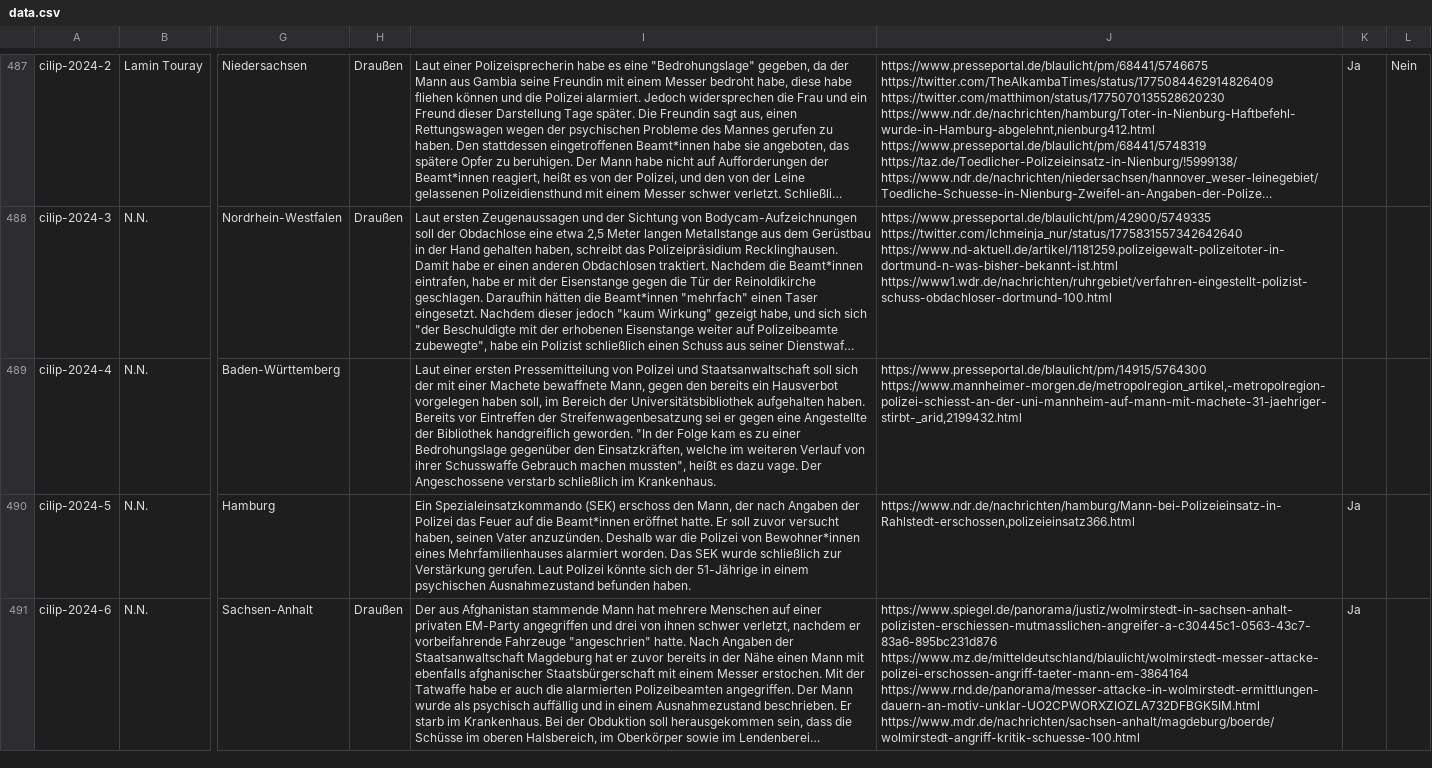
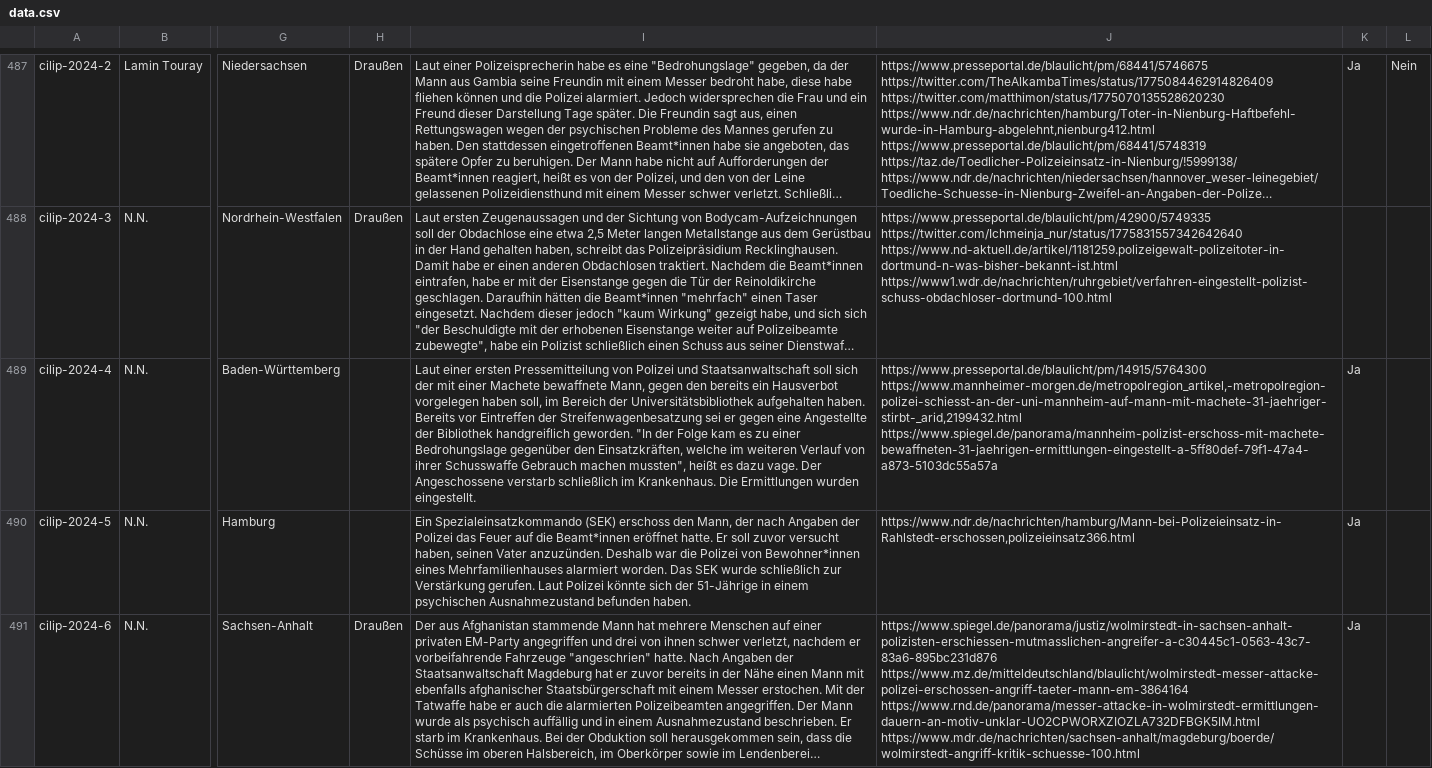
Before and after one commit to cilip-de/polizeischuesse.cilip.de, a CSV file: public/data.csv, drawn as a sheet; only a part is shown, gaps mark what is left out; long unchanged cells end in …; the diff names each change by its address in the sheet, - before the commit and + after, or states it on an @@ line.

Commit message:
Flat: latest data (2024-12-10T14:32:17.147Z) {   "date": "2024-12-10T14:32:17.147Z",   "files": [     {       "name": "public/data.csv",       "deltaBytes": 199     }   ] }

```diff
--- a/public/data.csv
+++ b/public/data.csv
-I489: …im Krankenhaus.
+I489: …im Krankenhaus. Die Ermittlungen wurden eingestellt.
-J489: https://www.presseportal.de/blaulicht/pm/14915/5764300 https://www.mannheimer-morgen.de/metropolregion_artikel,-metropolregion-polizei-schiesst-an-der-uni-mannheim-auf-mann-mit-machete-31-jaehriger-stirbt-_arid,2199432.html
+J489: https://www.presseportal.de/blaulicht/pm/14915/5764300 https://www.mannheimer-morgen.de/metropolregion_artikel,-metropolregion-polizei-schiesst-an-der-uni-mannheim-auf-mann-mit-machete-31-jaehriger-stirbt-_arid,2199432.html https://www.spiegel.de/panorama/mannheim-polizist-erschoss-mit-machete-bewaffneten-31-jaehrigen-ermittlungen-eingestellt-a-5ff80def-79f1-47a4-a873-5103dc55a57a
-K489: (empty)
+K489: Ja
```
